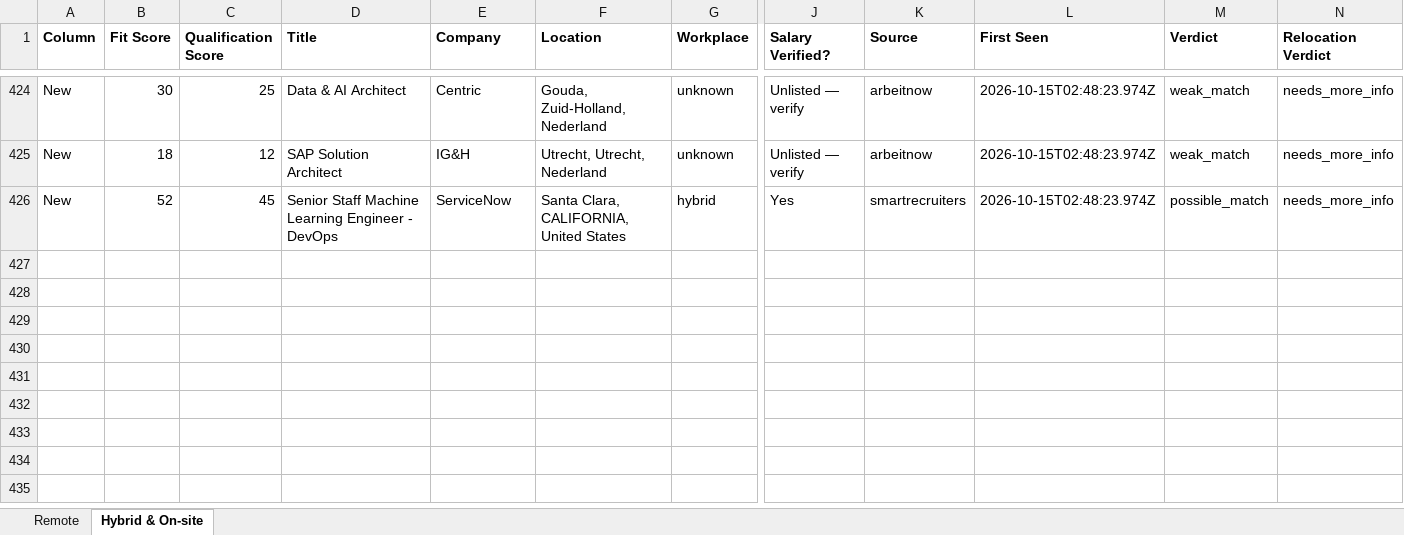
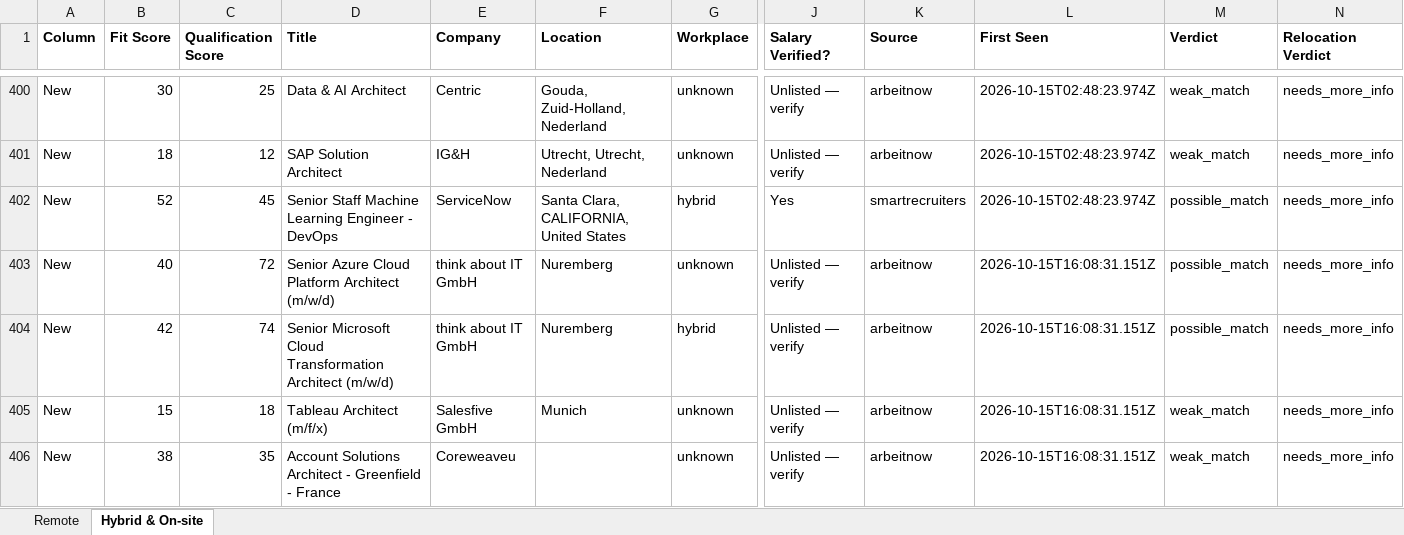
Before and after one commit to naijadamus/goodfela.com, an Excel workbook: hunt/board.xlsx, sheet Hybrid & On-site, drawn as a sheet; only a part is shown, gaps mark what is left out; values as stored, in another font and other column widths than the file's, no borders; rows hold the shown columns only; the diff covers the shown part only; the diff names each change by its address in the sheet, - before the commit and + after, or states it on an @@ line.

```diff
--- a/hunt/board.xlsx (sheet Hybrid & On-site)
+++ b/hunt/board.xlsx (sheet Hybrid & On-site)
+row 403: New | 40 | 72 | Senior Azure Cloud Platform Architect (m/w/d) | think about IT GmbH | Nuremberg | unknown | Unlisted — verify | arbeitnow | 2026-10-15T16:08:31.151Z | possible_match | needs_more_info
+row 404: New | 42 | 74 | Senior Microsoft Cloud Transformation Architect (m/w/d) | think about IT GmbH | Nuremberg | hybrid | Unlisted — verify | arbeitnow | 2026-10-15T16:08:31.151Z | possible_match | needs_more_info
+row 405: New | 15 | 18 | Tableau Architect (m/f/x) | Salesfive GmbH | Munich | unknown | Unlisted — verify | arbeitnow | 2026-10-15T16:08:31.151Z | weak_match | needs_more_info
+row 406: New | 38 | 35 | Account Solutions Architect - Greenfield - France | Coreweaveu |  | unknown | Unlisted — verify | arbeitnow | 2026-10-15T16:08:31.151Z | weak_match | needs_more_info
```
Also changed, not shown: 4 added rows and 24 removed rows elsewhere in this sheet, sheet Remote, 1 other file.
